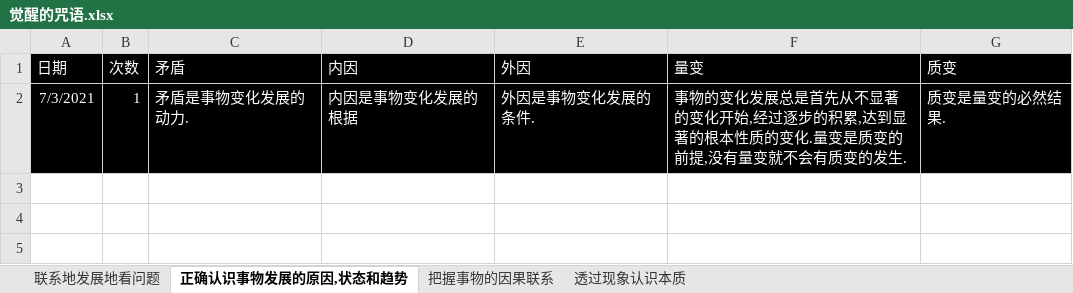
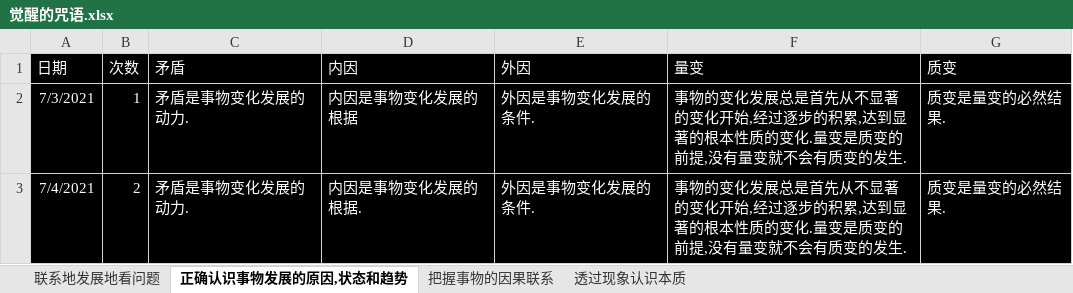
Before and after one commit to 1211ciel/ciel, an Excel workbook: 觉醒的咒语.xlsx, sheet 正确认识事物发展的原因,状态和趋势, drawn as a sheet; values as stored, in another font and other column widths than the file's, no borders; the diff names each change by its address in the sheet, - before the commit and + after, or states it on an @@ line.

```diff
--- a/觉醒的咒语.xlsx (sheet 正确认识事物发展的原因,状态和趋势)
+++ b/觉醒的咒语.xlsx (sheet 正确认识事物发展的原因,状态和趋势)
+row 3: 7/4/2021 | 2 | 矛盾是事物变化发展的动力. | 内因是事物变化发展的根据. | 外因是事物变化发展的条件. | 事物的变化发展总是首先从不显著的变化开始,经过逐步的积累,达到显著的根本性质的变化.量变是质变的前提,没有量变就不会有质变的发生. | 质变是量变的必然结果.
```
Also changed, not shown: sheet 联系地发展地看问题, sheet 透过现象认识本质, sheet 把握事物的因果联系, ciel.xlsx, 1 other file.
